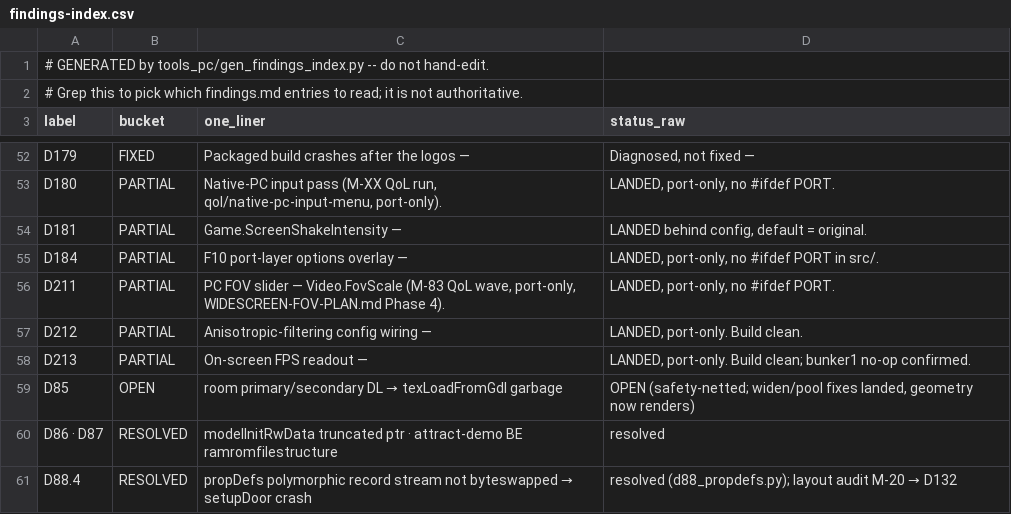
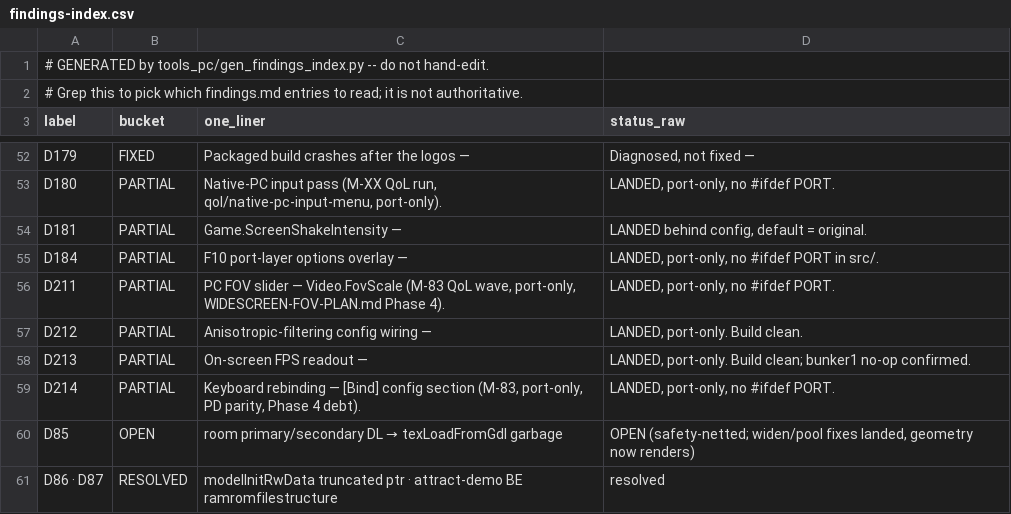
Before and after one commit to Djbrotherson/ge-pc-port, a CSV file: docs/dev/findings-index.csv, drawn as a sheet; only a part is shown, gaps mark what is left out; the shorter side is filled out with more unchanged rows; the diff names each change by its address in the sheet, - before the commit and + after, or states it on an @@ line.

Commit message:
feat(D214): keyboard rebinding via [Bind] config section
port/src/input.c: 12 gameplay actions (Forward/Back/StrafeLeft/StrafeRight/
TurnLeft/TurnRight/Fire/Aim/Action/Cancel/LeanLeft/Start), each bound to a
comma-separated list of up to 4 SDL scancode names via Input.Bind.* keys.
inputRebuildBinds() parses them in inputInit() after configLoad();
SDL_GetScancodeFromName resolves names, unknowns warn + skip. The hardcoded
keyDown(ks, SDL_SCANCODE_*) block in inputComputePad is replaced with
actHeld(ks, IA_*). Mouse buttons (fire/aim) stay hardwired.

File-driven, no UI -- matches the PD port. A fresh ge007.ini gets the full
[Bind] block with defaults visible.

Defaults reproduce the previous FPS layout exactly: all 20 default key names
round-trip to the identical SDL_Scancode the old code used (0 mismatches in a
SDL_GetScancodeFromName test). Build clean; verify.sh dam/facility/bunker1
PASS crash-free.

findings.md D214 + index; QOL-INVENTORY row marked done.

```diff
--- a/docs/dev/findings-index.csv
+++ b/docs/dev/findings-index.csv
+row 59: D214 | PARTIAL | Keyboard rebinding — [Bind] config section (M-83, port-only, PD parity, Phase 4 debt). | LANDED, port-only, no #ifdef PORT.
```
Also changed, not shown: 3 other files.
